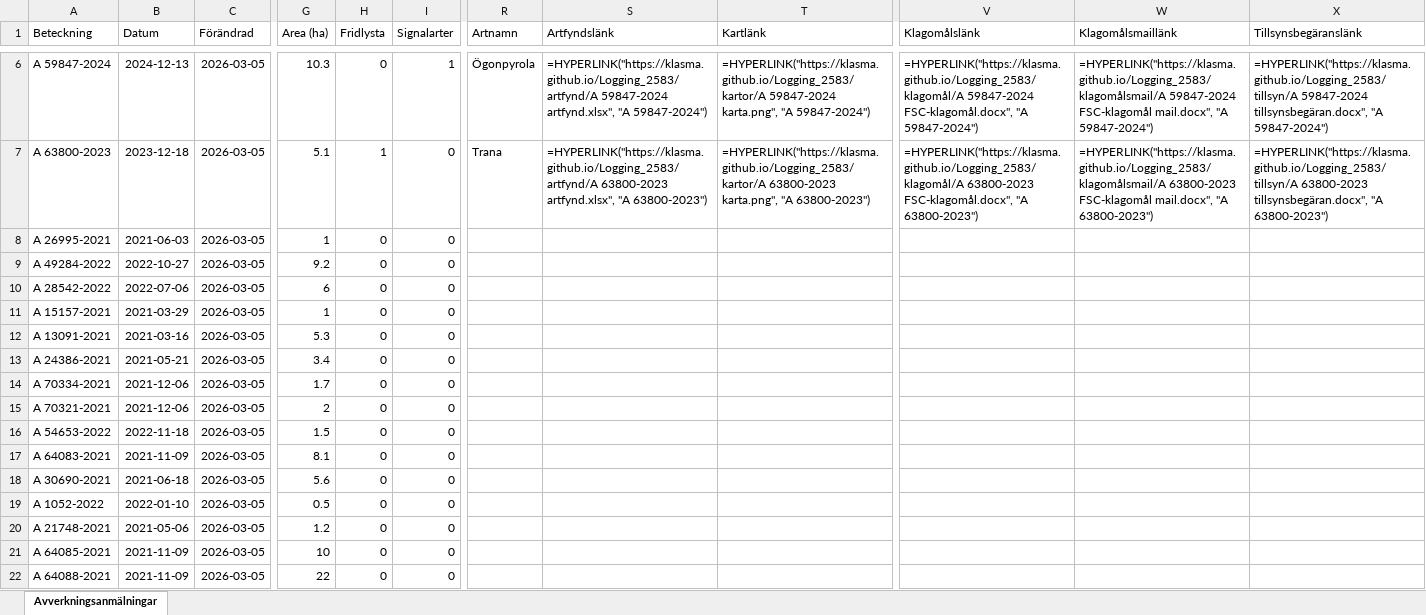
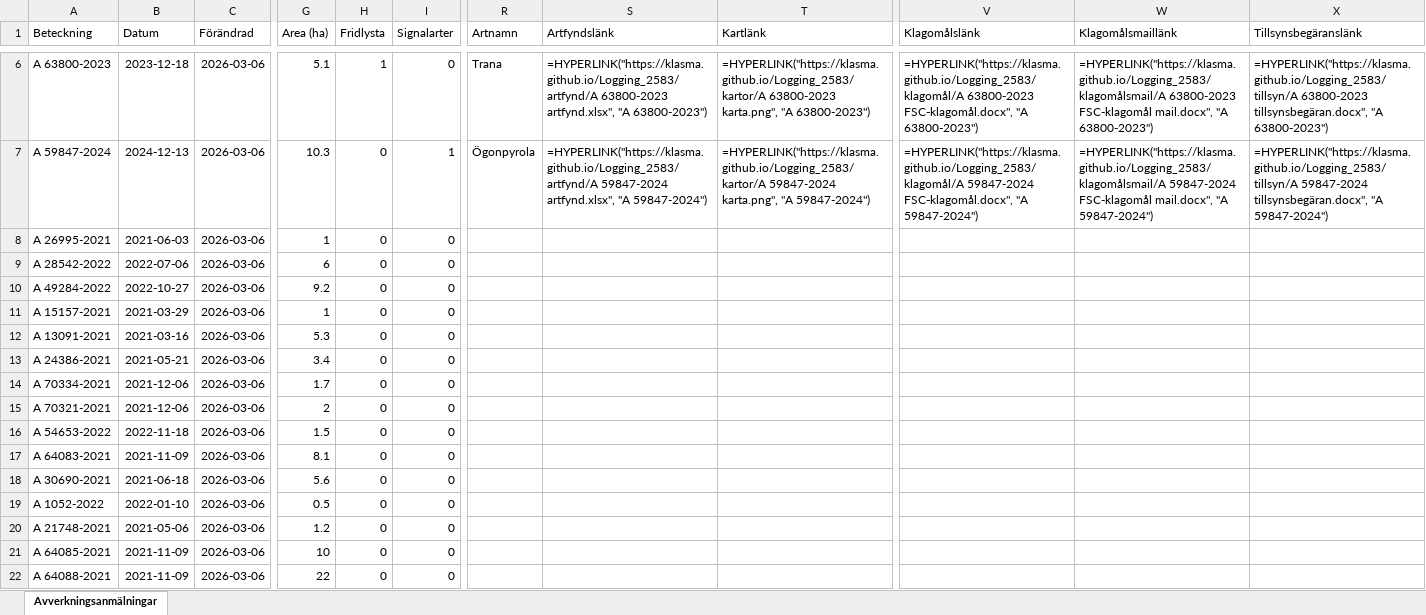
Before and after one commit to klasma/Logging_2583, an Excel workbook: Översikt HAPARANDA.xlsx, sheet Avverkningsanmälningar, drawn as a sheet; only a part is shown, gaps mark what is left out; values as stored, in another font and other column widths than the file's, no borders; formulas without a stored value are shown as written; the diff covers the shown part only; the diff names each change by its address in the sheet, - before the commit and + after, or states it on an @@ line.

```diff
--- a/Översikt HAPARANDA.xlsx (sheet Avverkningsanmälningar)
+++ b/Översikt HAPARANDA.xlsx (sheet Avverkningsanmälningar)
-A6 (Beteckning): A 59847-2024
+A6 (Beteckning): A 63800-2023
-B6 (Datum): 2024-12-13
+B6 (Datum): 2023-12-18
-C6:C22 (Förändrad): 2026-03-05
+C6:C22 (Förändrad): 2026-03-06
-G6 (Area (ha)): 10.3
+G6 (Area (ha)): 5.1
-H6 (Fridlysta): 0
+H6 (Fridlysta): 1
-I6 (Signalarter): 1
+I6 (Signalarter): 0
-R6 (Artnamn): Ögonpyrola
+R6 (Artnamn): Trana
-S6 (Artfyndslänk): =HYPERLINK("https://klasma.github.io/Logging_2583/artfynd/A 59847-2024 artfynd.xlsx", "A 59847-2024")
+S6 (Artfyndslänk): =HYPERLINK("https://klasma.github.io/Logging_2583/artfynd/A 63800-2023 artfynd.xlsx", "A 63800-2023")
-T6 (Kartlänk): =HYPERLINK("https://klasma.github.io/Logging_2583/kartor/A 59847-2024 karta.png", "A 59847-2024")
+T6 (Kartlänk): =HYPERLINK("https://klasma.github.io/Logging_2583/kartor/A 63800-2023 karta.png", "A 63800-2023")
-V6 (Klagomålslänk): =HYPERLINK("https://klasma.github.io/Logging_2583/klagomål/A 59847-2024 FSC-klagomål.docx", "A 59847-2024")
+V6 (Klagomålslänk): =HYPERLINK("https://klasma.github.io/Logging_2583/klagomål/A 63800-2023 FSC-klagomål.docx", "A 63800-2023")
-W6 (Klagomålsmaillänk): =HYPERLINK("https://klasma.github.io/Logging_2583/klagomålsmail/A 59847-2024 FSC-klagomål mail.docx", "A 59847-2024")
+W6 (Klagomålsmaillänk): =HYPERLINK("https://klasma.github.io/Logging_2583/klagomålsmail/A 63800-2023 FSC-klagomål mail.docx", "A 63800-2023")
-X6 (Tillsynsbegäranslänk): =HYPERLINK("https://klasma.github.io/Logging_2583/tillsyn/A 59847-2024 tillsynsbegäran.docx", "A 59847-2024")
+X6 (Tillsynsbegäranslänk): =HYPERLINK("https://klasma.github.io/Logging_2583/tillsyn/A 63800-2023 tillsynsbegäran.docx", "A 63800-2023")
-A7 (Beteckning): A 63800-2023
+A7 (Beteckning): A 59847-2024
-B7 (Datum): 2023-12-18
+B7 (Datum): 2024-12-13
-G7 (Area (ha)): 5.1
+G7 (Area (ha)): 10.3
-H7 (Fridlysta): 1
+H7 (Fridlysta): 0
-I7 (Signalarter): 0
+I7 (Signalarter): 1
-R7 (Artnamn): Trana
+R7 (Artnamn): Ögonpyrola
-S7 (Artfyndslänk): =HYPERLINK("https://klasma.github.io/Logging_2583/artfynd/A 63800-2023 artfynd.xlsx", "A 63800-2023")
+S7 (Artfyndslänk): =HYPERLINK("https://klasma.github.io/Logging_2583/artfynd/A 59847-2024 artfynd.xlsx", "A 59847-2024")
-T7 (Kartlänk): =HYPERLINK("https://klasma.github.io/Logging_2583/kartor/A 63800-2023 karta.png", "A 63800-2023")
+T7 (Kartlänk): =HYPERLINK("https://klasma.github.io/Logging_2583/kartor/A 59847-2024 karta.png", "A 59847-2024")
-V7 (Klagomålslänk): =HYPERLINK("https://klasma.github.io/Logging_2583/klagomål/A 63800-2023 FSC-klagomål.docx", "A 63800-2023")
+V7 (Klagomålslänk): =HYPERLINK("https://klasma.github.io/Logging_2583/klagomål/A 59847-2024 FSC-klagomål.docx", "A 59847-2024")
-W7 (Klagomålsmaillänk): =HYPERLINK("https://klasma.github.io/Logging_2583/klagomålsmail/A 63800-2023 FSC-klagomål mail.docx", "A 63800-2023")
+W7 (Klagomålsmaillänk): =HYPERLINK("https://klasma.github.io/Logging_2583/klagomålsmail/A 59847-2024 FSC-klagomål mail.docx", "A 59847-2024")
-X7 (Tillsynsbegäranslänk): =HYPERLINK("https://klasma.github.io/Logging_2583/tillsyn/A 63800-2023 tillsynsbegäran.docx", "A 63800-2023")
+X7 (Tillsynsbegäranslänk): =HYPERLINK("https://klasma.github.io/Logging_2583/tillsyn/A 59847-2024 tillsynsbegäran.docx", "A 59847-2024")
-A9 (Beteckning): A 49284-2022
+A9 (Beteckning): A 28542-2022
-B9 (Datum): 2022-10-27
+B9 (Datum): 2022-07-06
-G9 (Area (ha)): 9.2
+G9 (Area (ha)): 6
-A10 (Beteckning): A 28542-2022
+A10 (Beteckning): A 49284-2022
-B10 (Datum): 2022-07-06
+B10 (Datum): 2022-10-27
-G10 (Area (ha)): 6
+G10 (Area (ha)): 9.2
```
Also changed, not shown: 818 edited cells elsewhere in this sheet, artfynd/A 1855-2025 artfynd.xlsx, artfynd/A 31667-2021 artfynd.xlsx, 31 other files.
